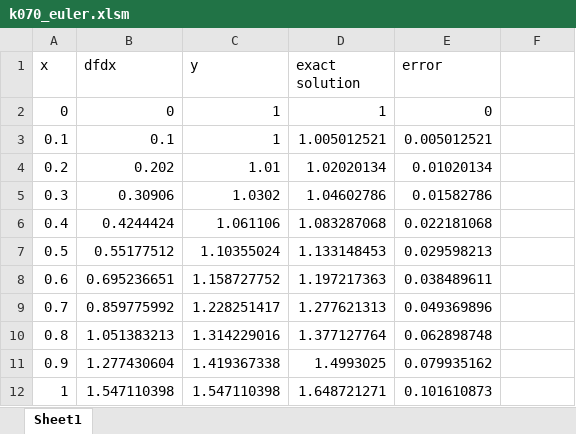
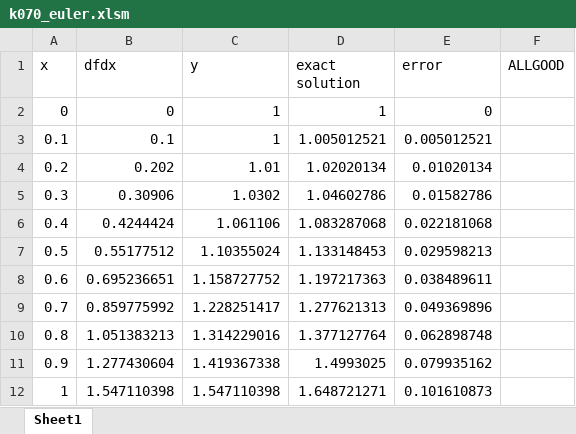
Before and after one commit to devtamtam/sklC, an Excel workbook: CFD2024/6th/k070_euler.xlsm, sheet Sheet1, drawn as a sheet; values as stored, in another font and other column widths than the file's, no borders; charts and pictures not drawn; the diff names each change by its address in the sheet, - before the commit and + after, or states it on an @@ line.

```diff
--- a/CFD2024/6th/k070_euler.xlsm (sheet Sheet1)
+++ b/CFD2024/6th/k070_euler.xlsm (sheet Sheet1)
-F1: (empty)
+F1: ALLGOOD
```
Also changed, not shown: CFD2024/7th/rk2_dist.xlsm, 4 other files.
